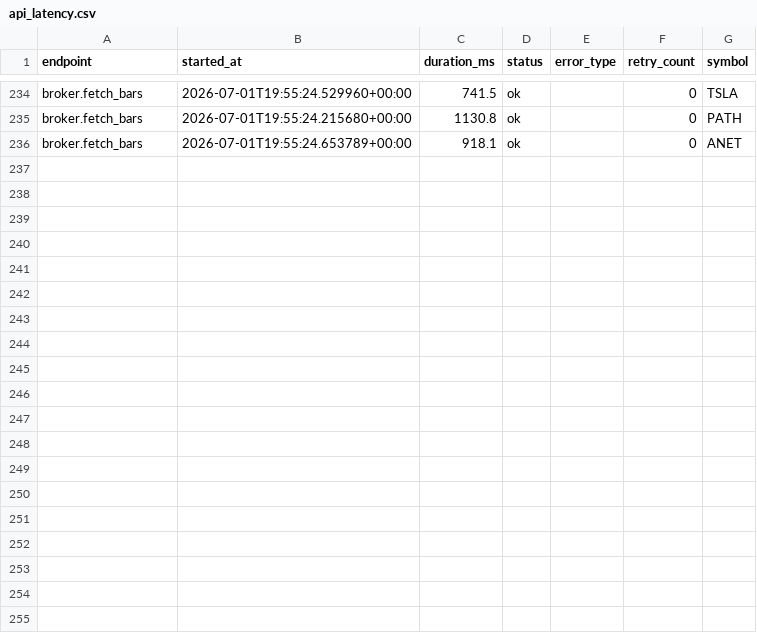
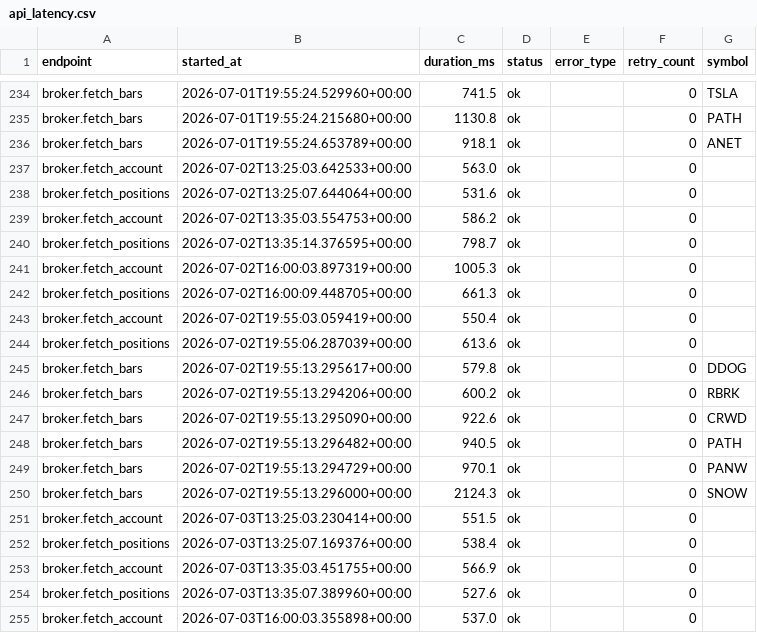
Before and after one commit to hirotomokawasaki-sudo/stock_swing, a CSV file: data/analysis/api_latency.csv, drawn as a sheet; only a part is shown, gaps mark what is left out; the diff covers the shown part only; the diff names each change by its address in the sheet, - before the commit and + after, or states it on an @@ line.

```diff
--- a/data/analysis/api_latency.csv
+++ b/data/analysis/api_latency.csv
+row 237: broker.fetch_account | 2026-07-02T13:25:03.642533+00:00 | 563.0 | ok |  | 0
+row 238: broker.fetch_positions | 2026-07-02T13:25:07.644064+00:00 | 531.6 | ok |  | 0
+row 239: broker.fetch_account | 2026-07-02T13:35:03.554753+00:00 | 586.2 | ok |  | 0
+row 240: broker.fetch_positions | 2026-07-02T13:35:14.376595+00:00 | 798.7 | ok |  | 0
+row 241: broker.fetch_account | 2026-07-02T16:00:03.897319+00:00 | 1005.3 | ok |  | 0
+row 242: broker.fetch_positions | 2026-07-02T16:00:09.448705+00:00 | 661.3 | ok |  | 0
+row 243: broker.fetch_account | 2026-07-02T19:55:03.059419+00:00 | 550.4 | ok |  | 0
+row 244: broker.fetch_positions | 2026-07-02T19:55:06.287039+00:00 | 613.6 | ok |  | 0
+row 245: broker.fetch_bars | 2026-07-02T19:55:13.295617+00:00 | 579.8 | ok |  | 0 | DDOG
+row 246: broker.fetch_bars | 2026-07-02T19:55:13.294206+00:00 | 600.2 | ok |  | 0 | RBRK
+row 247: broker.fetch_bars | 2026-07-02T19:55:13.295090+00:00 | 922.6 | ok |  | 0 | CRWD
+row 248: broker.fetch_bars | 2026-07-02T19:55:13.296482+00:00 | 940.5 | ok |  | 0 | PATH
+row 249: broker.fetch_bars | 2026-07-02T19:55:13.294729+00:00 | 970.1 | ok |  | 0 | PANW
+row 250: broker.fetch_bars | 2026-07-02T19:55:13.296000+00:00 | 2124.3 | ok |  | 0 | SNOW
+row 251: broker.fetch_account | 2026-07-03T13:25:03.230414+00:00 | 551.5 | ok |  | 0
+row 252: broker.fetch_positions | 2026-07-03T13:25:07.169376+00:00 | 538.4 | ok |  | 0
+row 253: broker.fetch_account | 2026-07-03T13:35:03.451755+00:00 | 566.9 | ok |  | 0
+row 254: broker.fetch_positions | 2026-07-03T13:35:07.389960+00:00 | 527.6 | ok |  | 0
+row 255: broker.fetch_account | 2026-07-03T16:00:03.355898+00:00 | 537.0 | ok |  | 0
```
Also changed, not shown: 9 added rows elsewhere in this file, 15 other files.
